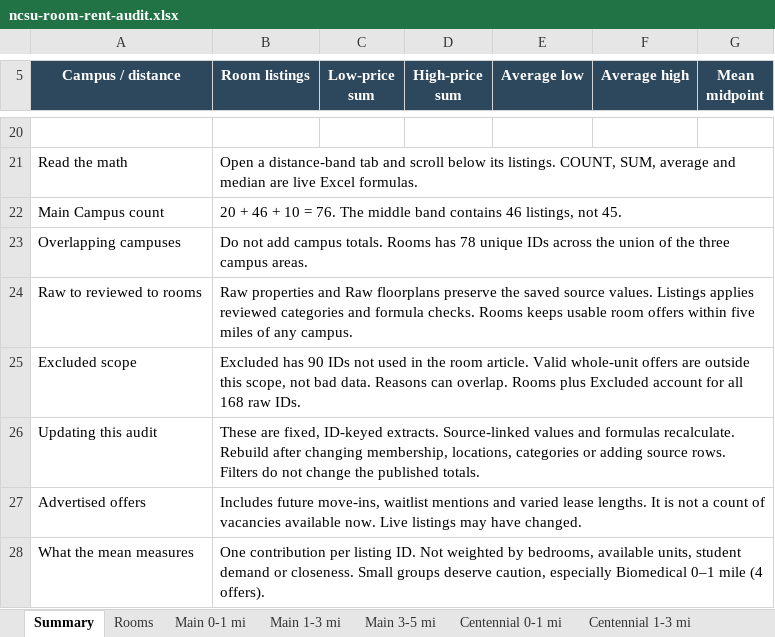
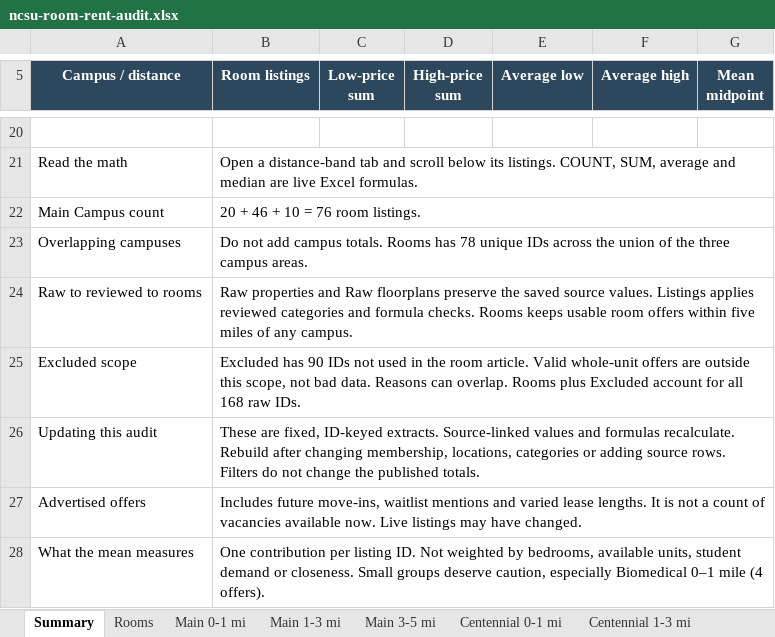
Before and after one commit to StrokeOfLuck/ncsu-rent-article, an Excel workbook: data/audits/ncsu-room-rent-audit.xlsx, sheet Summary, drawn as a sheet; only a part is shown, gaps mark what is left out; values as stored, in another font and other column widths than the file's, no borders; the diff names each change by its address in the sheet, - before the commit and + after, or states it on an @@ line.

Commit message:
Add campus rent selector and clean correction notes

```diff
--- a/data/audits/ncsu-room-rent-audit.xlsx (sheet Summary)
+++ b/data/audits/ncsu-room-rent-audit.xlsx (sheet Summary)
-B22 (Room listings): …10 = 76. The middle band contains 46 listings, not 45.
+B22 (Room listings): …10 = 76 room listings.
```
Also changed, not shown: 4 other files.
